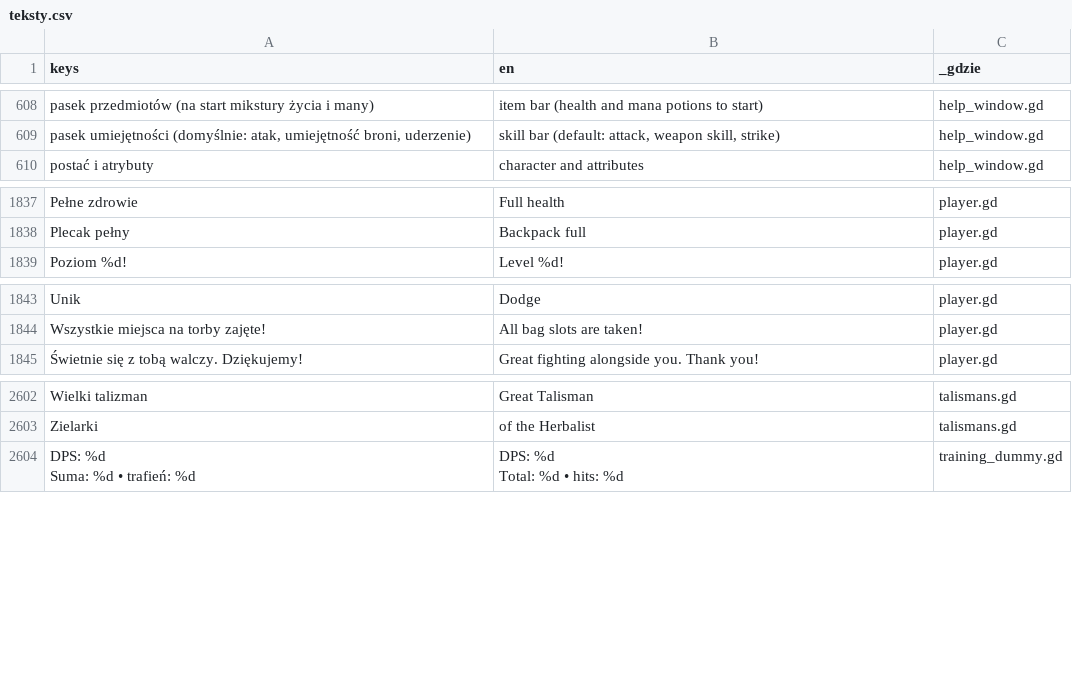
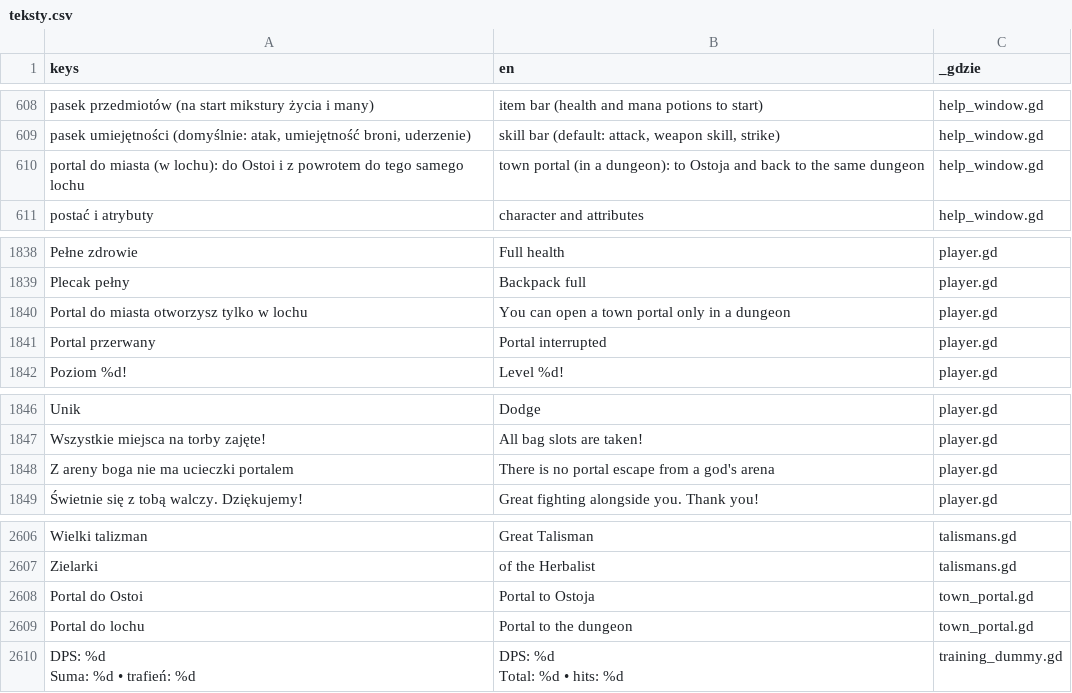
Before and after one commit to slota145/Watra, a CSV file: translations/teksty.csv, drawn as a sheet; only a part is shown, gaps mark what is left out; the diff names each change by its address in the sheet, - before the commit and + after, or states it on an @@ line.

```diff
--- a/translations/teksty.csv
+++ b/translations/teksty.csv
+row 610: portal do miasta (w lochu): do Ostoi i z powrotem do tego samego lochu | town portal (in a dungeon): to Ostoja and back to the same dungeon | help_window.gd
+row 1840: Portal do miasta otworzysz tylko w lochu | You can open a town portal only in a dungeon | player.gd
+row 1841: Portal przerwany | Portal interrupted | player.gd
+row 1848: Z areny boga nie ma ucieczki portalem | There is no portal escape from a god's arena | player.gd
+row 2608: Portal do Ostoi | Portal to Ostoja | town_portal.gd
+row 2609: Portal do lochu | Portal to the dungeon | town_portal.gd
```
Also changed, not shown: 12 other files.
